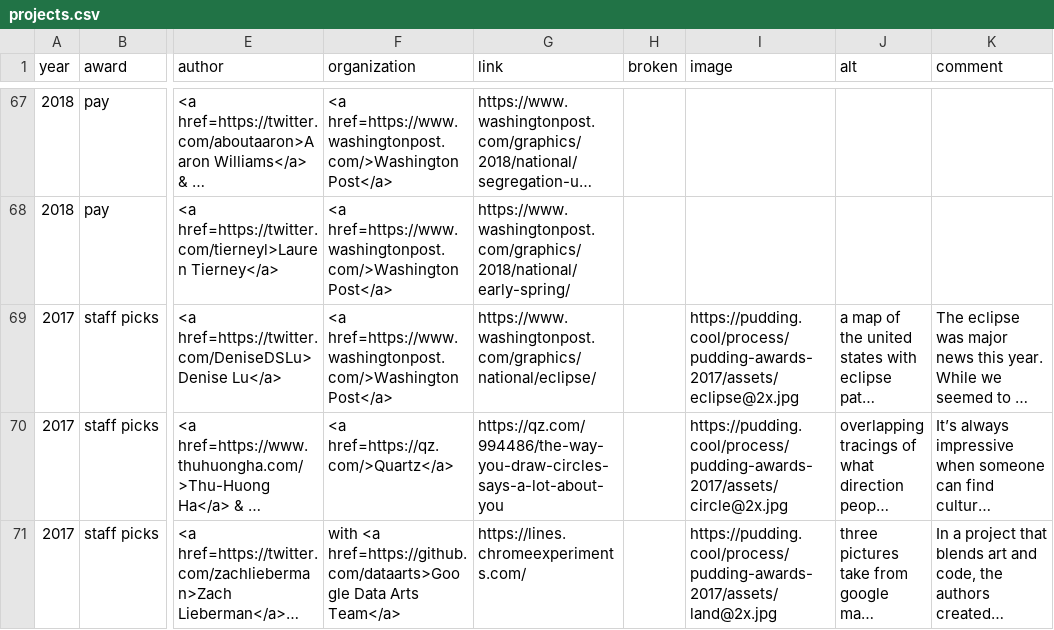
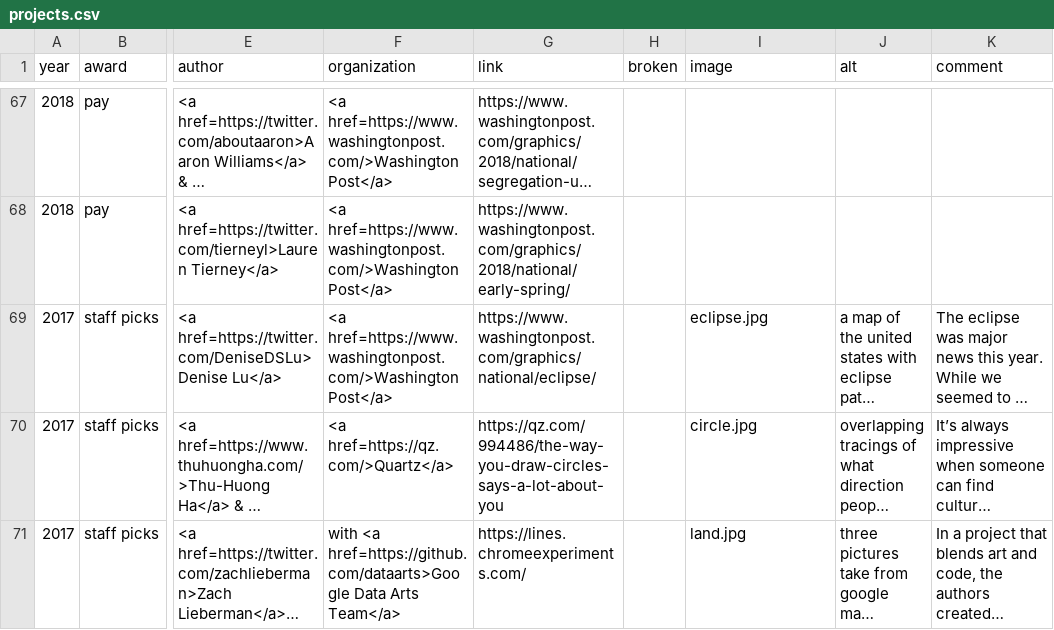
Before and after one commit to the-pudding/pudding-cup, a CSV file: src/data/projects.csv, drawn as a sheet; only a part is shown, gaps mark what is left out; long unchanged cells end in …; the diff covers the shown part only; the diff names each change by its address in the sheet, - before the commit and + after, or states it on an @@ line.

Commit message:
adds local images

```diff
--- a/src/data/projects.csv
+++ b/src/data/projects.csv
-I69 (image): https://pudding.cool/process/pudding-awards-2017/assets/eclipse@2x.jpg
+I69 (image): eclipse.jpg
-I70 (image): https://pudding.cool/process/pudding-awards-2017/assets/circle@2x.jpg
+I70 (image): circle.jpg
-I71 (image): https://pudding.cool/process/pudding-awards-2017/assets/land@2x.jpg
+I71 (image): land.jpg
```
Also changed, not shown: 21 edited cells elsewhere in this file, 25 other files.
